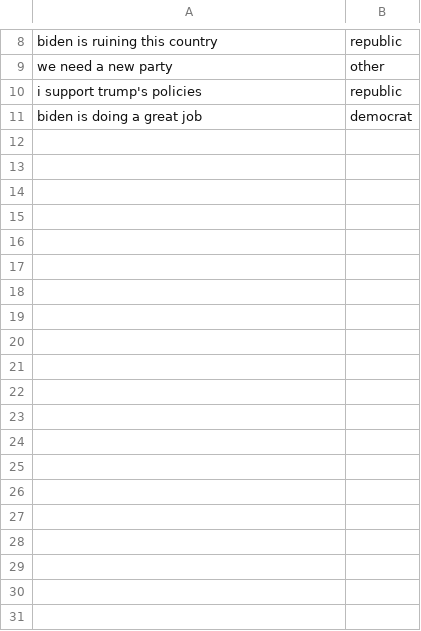
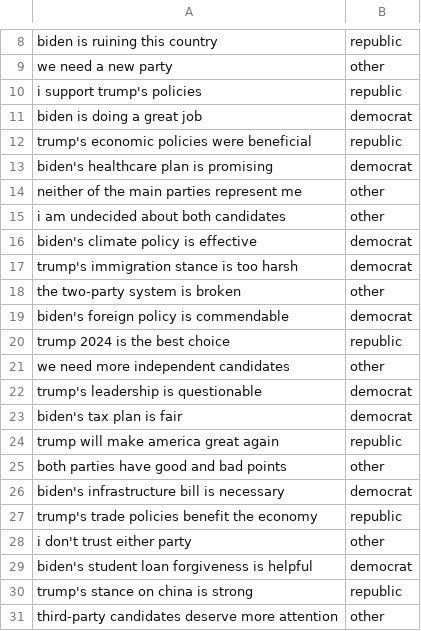
Before and after one commit to tyrionhuu/YouTube_Data_Science, a CSV file: stance_detection/semi_supervised_data/labeled_data.csv, drawn as a sheet; only a part is shown, gaps mark what is left out; the diff covers the shown part only; the diff names each change by its address in the sheet, - before the commit and + after, or states it on an @@ line.

```diff
--- a/stance_detection/semi_supervised_data/labeled_data.csv
+++ b/stance_detection/semi_supervised_data/labeled_data.csv
+row 12: trump's economic policies were beneficial | republic
+row 13: biden's healthcare plan is promising | democrat
+row 14: neither of the main parties represent me | other
+row 15: i am undecided about both candidates | other
+row 16: biden's climate policy is effective | democrat
+row 17: trump's immigration stance is too harsh | democrat
+row 18: the two-party system is broken | other
+row 19: biden's foreign policy is commendable | democrat
+row 20: trump 2024 is the best choice | republic
+row 21: we need more independent candidates | other
+row 22: trump's leadership is questionable | democrat
+row 23: biden's tax plan is fair | democrat
+row 24: trump will make america great again | republic
+row 25: both parties have good and bad points | other
+row 26: biden's infrastructure bill is necessary | democrat
+row 27: trump's trade policies benefit the economy | republic
+row 28: i don't trust either party | other
+row 29: biden's student loan forgiveness is helpful | democrat
+row 30: trump's stance on china is strong | republic
+row 31: third-party candidates deserve more attention | other
```
Also changed, not shown: 19 added rows and 1 removed row elsewhere in this file, 15 other files.
